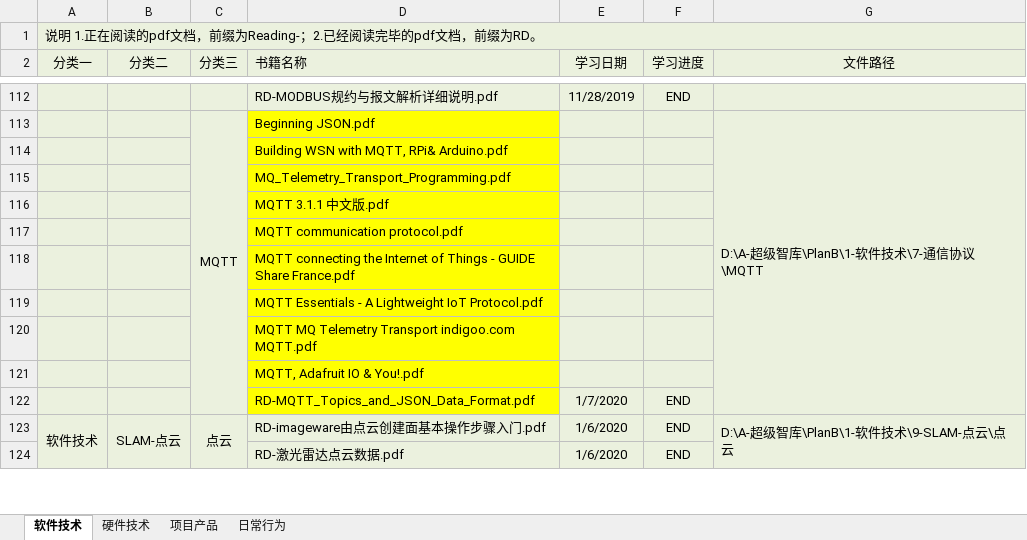
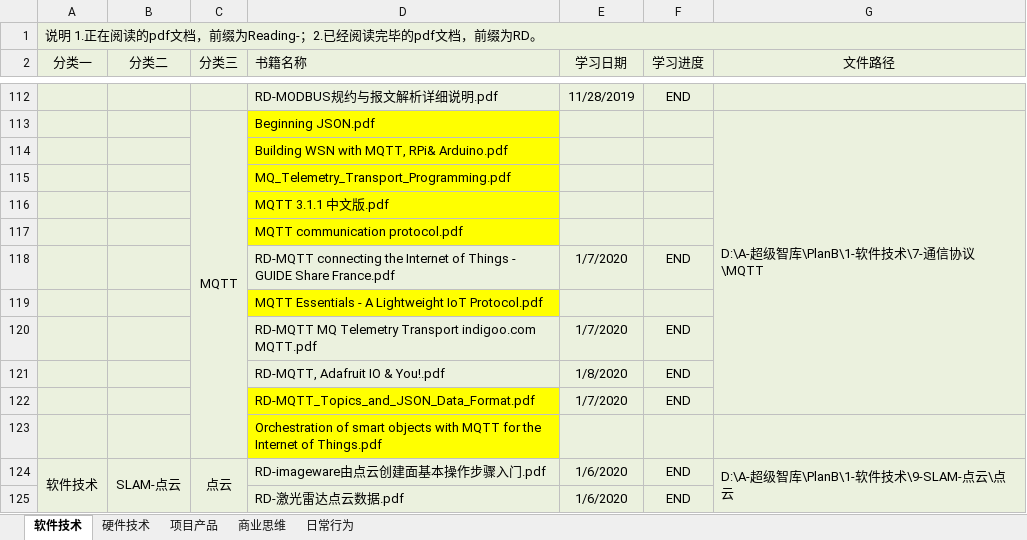
Before and after one commit to ShellAlbert/Summary2019, an Excel workbook: PlanB/PlanB.xlsx, sheet 软件技术, drawn as a sheet; only a part is shown, gaps mark what is left out; values as stored, in another font and other column widths than the file's, no borders; removed rows and columns are numbered as before the commit, all else as after; the diff covers the shown part only; the diff names each change by its address in the sheet, - before the commit and + after, or states it on an @@ line.

```diff
--- a/PlanB/PlanB.xlsx (sheet 软件技术)
+++ b/PlanB/PlanB.xlsx (sheet 软件技术)
+sheet tab: 商业思维
-row 118:  |  |  | MQTT connecting the Internet of Things - GUIDE Share France.pdf
+row 118:  |  |  | RD-MQTT connecting the Internet of Things - GUIDE Share France.pdf | 1/7/2020 | END
-row 120:  |  |  | MQTT MQ Telemetry Transport indigoo.com MQTT.pdf
-row 121:  |  |  | MQTT, Adafruit IO & You!.pdf
+row 120:  |  |  | RD-MQTT MQ Telemetry Transport indigoo.com MQTT.pdf | 1/7/2020 | END
+row 121:  |  |  | RD-MQTT, Adafruit IO & You!.pdf | 1/8/2020 | END
+row 123:  |  |  | Orchestration of smart objects with MQTT for the Internet of Things.pdf
```
Also changed, not shown: cell formats and merged cells elsewhere in this sheet, sheet 硬件技术.
